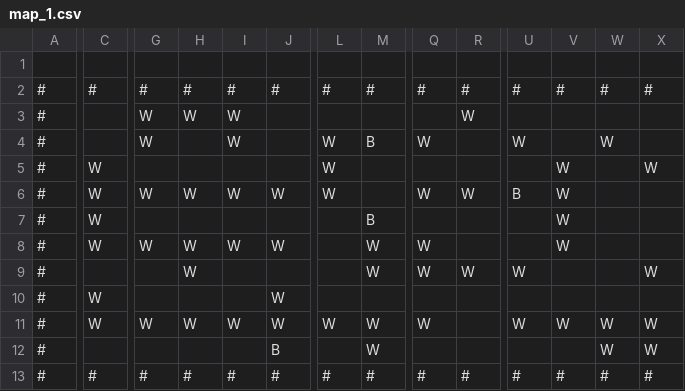
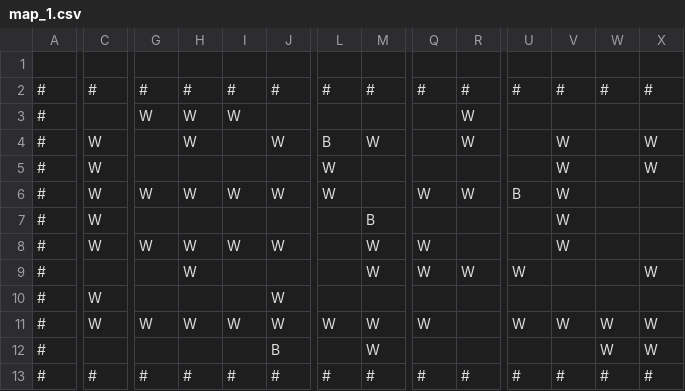
Before and after one commit to sandeep-selvaraj/smart-bomberman, a CSV file: src/maps/map_1.csv, drawn as a sheet; only a part is shown, gaps mark what is left out; the diff covers the shown part only; the diff names each change by its address in the sheet, - before the commit and + after, or states it on an @@ line.

Commit message:
style(map_1): modify the map

```diff
--- a/src/maps/map_1.csv
+++ b/src/maps/map_1.csv
-C4: (empty)
+C4: W
-G4: W
+G4: (empty)
-H4: (empty)
+H4: W
-I4: W
+I4: (empty)
-J4: (empty)
+J4: W
-L4: W
+L4: B
-M4: B
+M4: W
-Q4: W
+Q4: (empty)
-R4: (empty)
+R4: W
-U4: W
+U4: (empty)
-V4: (empty)
+V4: W
-W4: W
+W4: (empty)
-X4: (empty)
+X4: W
```
Also changed, not shown: 3 edited cells elsewhere in this file.
